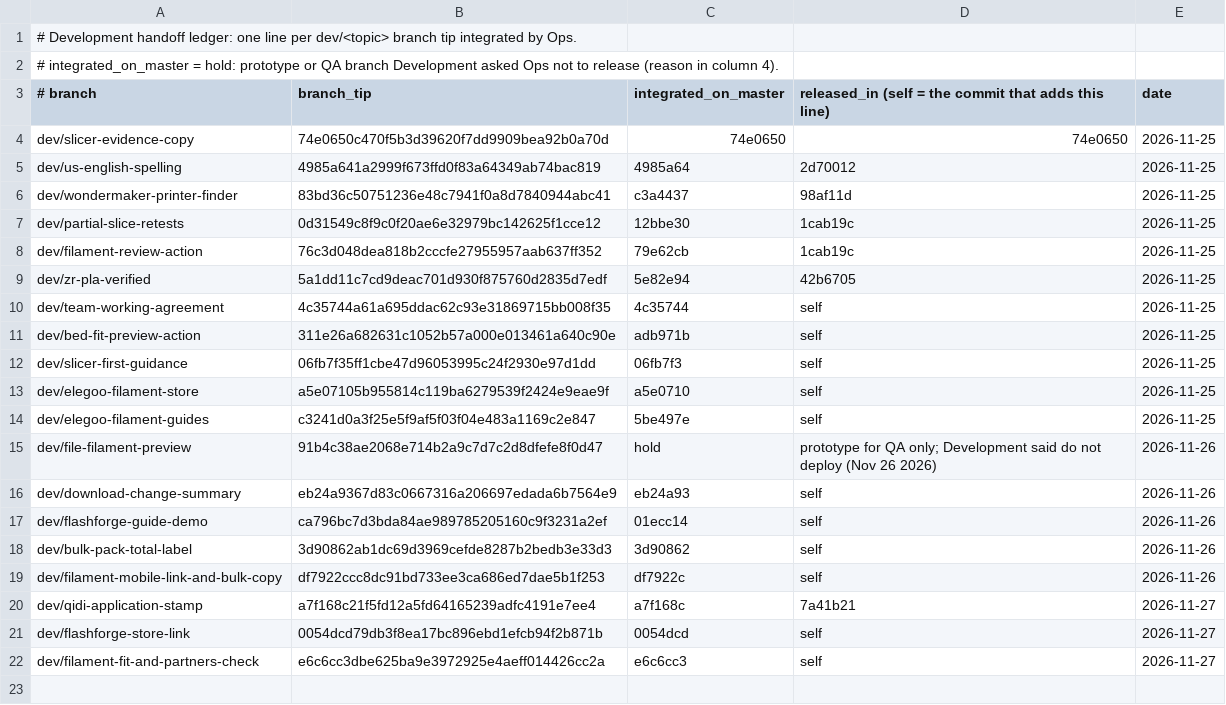
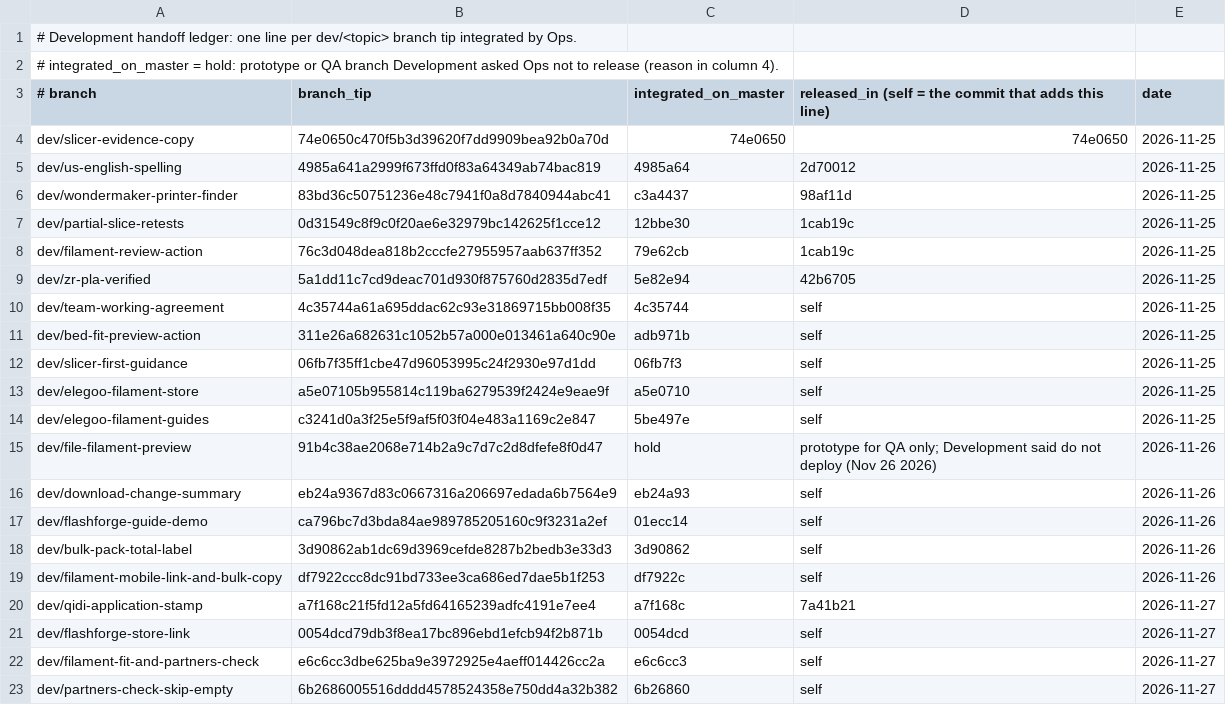
Before and after one commit to filashift/filashift, a TSV file: docs/handoffs.tsv, drawn as a sheet.

Commit message:
Record dev/partners-check-skip-empty handoff
Co-authored-by: Perplexity <noreply@perplexity.ai>

```diff
--- a/docs/handoffs.tsv
+++ b/docs/handoffs.tsv
@@ -22 +22,2 @@ dev/flashforge-store-link	0054dcd79db3f8ea17bc896ebd1efcb94f2b871b	0054dcd	self
 dev/filament-fit-and-partners-check	e6c6cc3dbe625ba9e3972925e4aeff014426cc2a	e6c6cc3	self	2026-11-27
+dev/partners-check-skip-empty	6b2686005516dddd4578524358e750dd4a32b382	6b26860	self	2026-11-27
```
Also changed, not shown: 1 other file.
